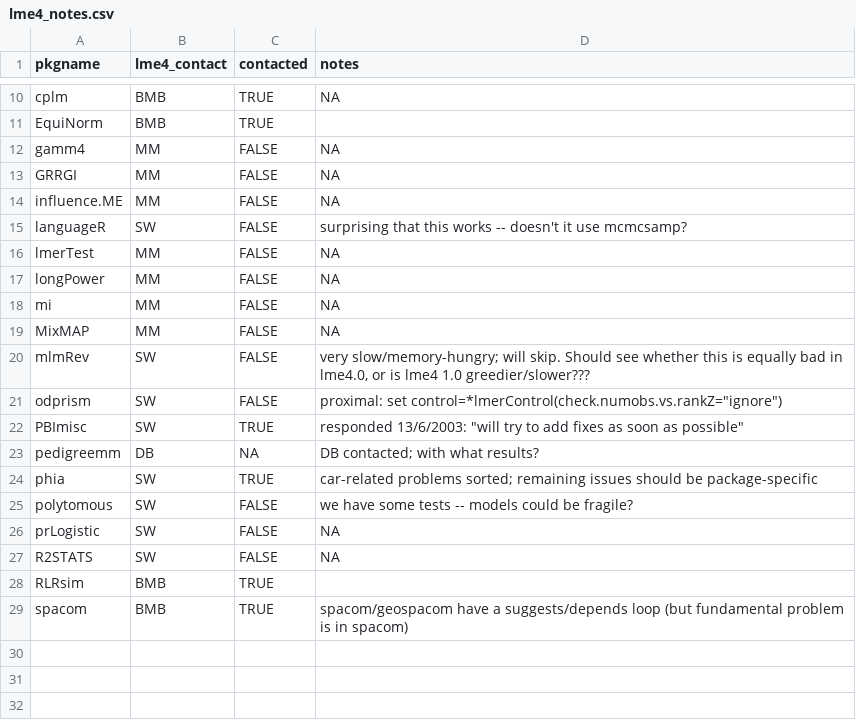
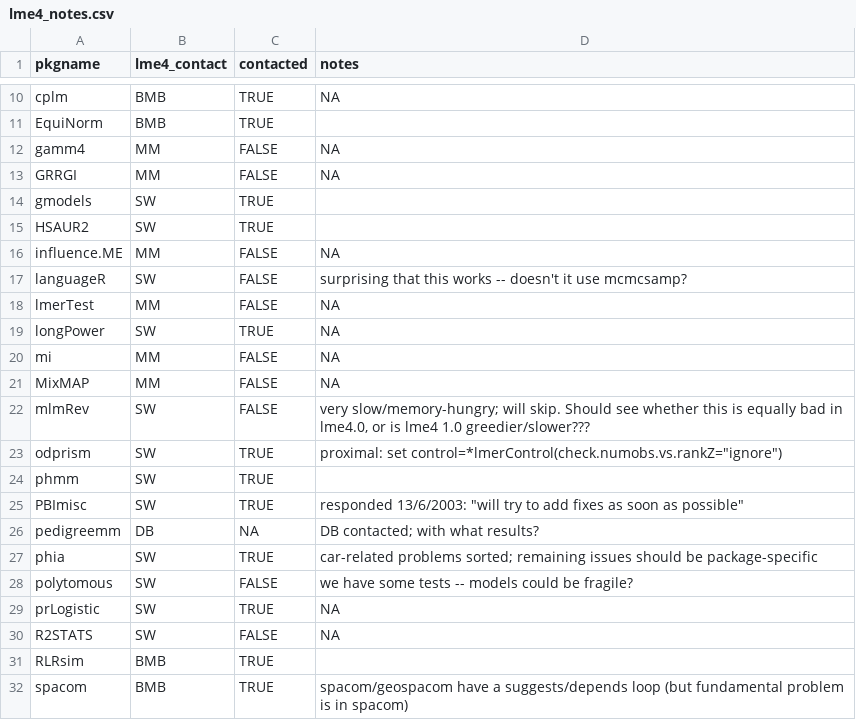
Before and after one commit to lme4/lme4, a CSV file: misc/pkgtests/lme4_notes.csv, drawn as a sheet; only a part is shown, gaps mark what is left out.

Commit message:
Update lme4_notes.csv

```diff
--- a/misc/pkgtests/lme4_notes.csv
+++ b/misc/pkgtests/lme4_notes.csv
@@ -13,2 +13,4 @@ gamm4,MM,FALSE,NA
 GRRGI,MM,FALSE,NA
+gmodels,SW,TRUE,
+HSAUR2,SW,TRUE,
 influence.ME,MM,FALSE,NA
@@ -16,3 +18,3 @@ languageR,SW,FALSE,"surprising that this works -- doesn't it use mcmcsamp?"
 lmerTest,MM,FALSE,NA
-longPower,MM,FALSE,NA
+longPower,SW,TRUE,NA
 mi,MM,FALSE,NA
@@ -20,3 +22,4 @@ MixMAP,MM,FALSE,NA
 mlmRev,SW,FALSE,"very slow/memory-hungry; will skip. Should see whether this is equally bad in lme4.0, or is lme4 1.0 greedier/slower???"
-odprism,SW,FALSE,"proximal: set control=*lmerControl(check.numobs.vs.rankZ=""ignore"")"
+odprism,SW,TRUE,"proximal: set control=*lmerControl(check.numobs.vs.rankZ=""ignore"")"
+phmm,SW,TRUE,
 PBImisc,SW,TRUE,"responded 13/6/2003: ""will try to add fixes as soon as possible"""
@@ -25,3 +28,3 @@ phia,SW,TRUE,"car-related problems sorted; remaining issues should be package-sp
 polytomous,SW,FALSE,"we have some tests -- models could be fragile?"
-prLogistic,SW,FALSE,NA
+prLogistic,SW,TRUE,NA
 R2STATS,SW,FALSE,NA
```
